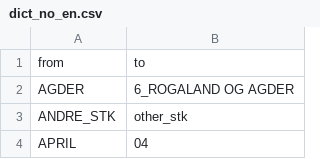
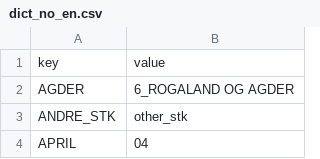
Before and after one commit to d267053/AqDataSci, a CSV file: toolbox/data/dict_no_en.csv, drawn as a sheet; only a part is shown.

```diff
--- a/toolbox/data/dict_no_en.csv
+++ b/toolbox/data/dict_no_en.csv
@@ -1,2 +1,2 @@
-from,to
+key,value
 AGDER,6_ROGALAND OG AGDER
```
Also changed, not shown: toolbox/data/dict_county_region.csv, 1 other file.
